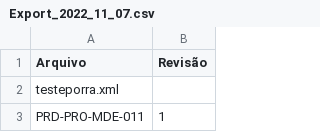
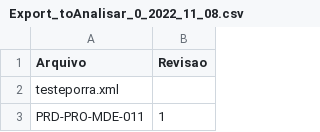
Before and after one commit to Paivs/ArchDoc, a CSV file: DocManager/Python/Export_toAnalisar_0_2022_11_08.csv (was DocManager/Export_2022_11_07.csv), drawn as a sheet; only a part is shown.

```diff
--- a/DocManager/Export_2022_11_07.csv
+++ b/DocManager/Python/Export_toAnalisar_0_2022_11_08.csv
@@ -1,2 +1,2 @@
-Arquivo;Revisão
+Arquivo;Revisao
 testeporra.xml;
```
Also changed, not shown: 4 other files.
